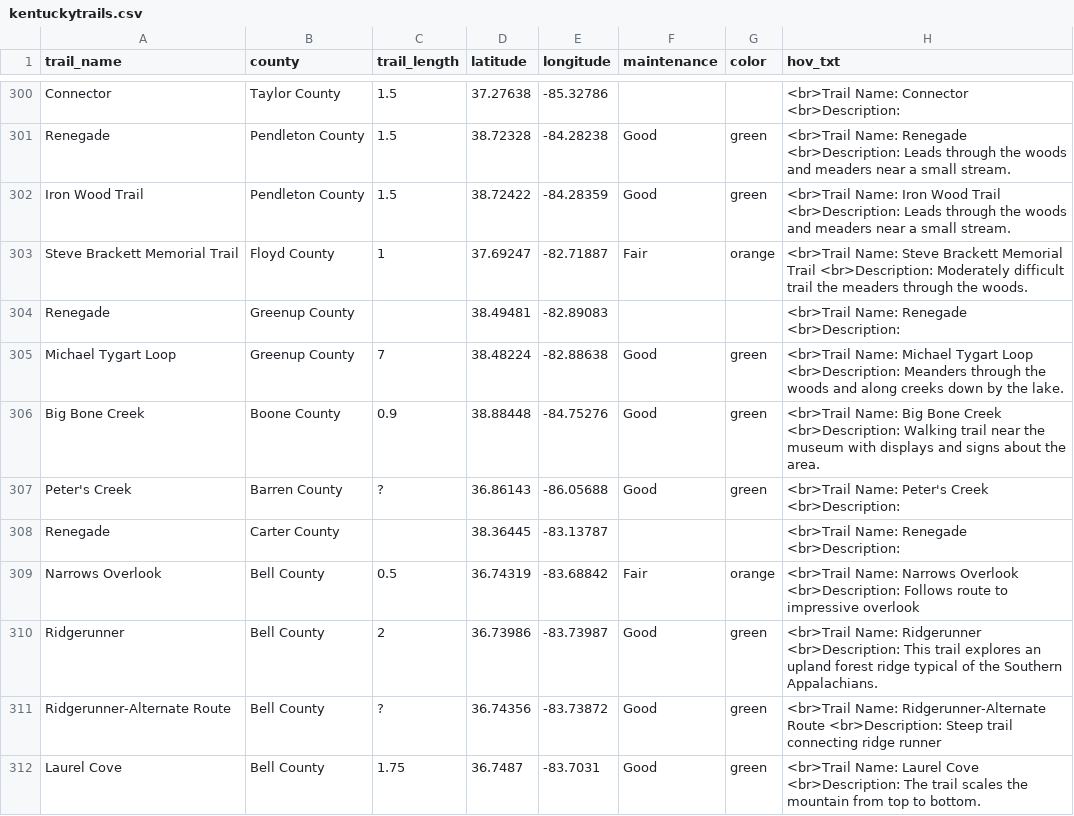
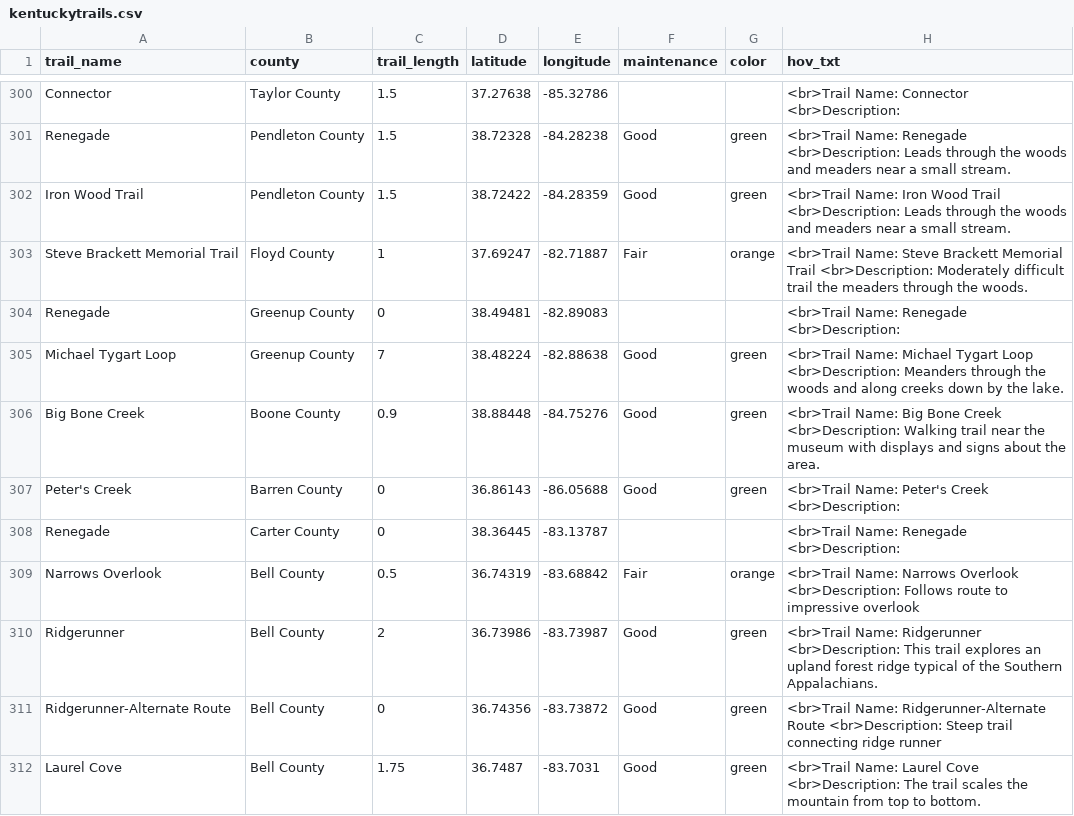
Before and after one commit to ermin-code/KentuckyTrailsApp, a CSV file: kentuckytrails.csv, drawn as a sheet; only a part is shown, gaps mark what is left out; the diff covers the shown part only.

```diff
--- a/kentuckytrails.csv
+++ b/kentuckytrails.csv
@@ -303,10 +303,10 @@ Iron Wood Trail,Pendleton County,1.5,38.72422,-84.28359,Good,green,<br>Trail Nam
 Steve Brackett Memorial Trail,Floyd County,1,37.69247,-82.71887,Fair,orange,<br>Trail Name: Steve Brackett Memorial Trail <br>Description: Moderately difficult trail the meaders through the woods.
-Renegade,Greenup County, ,38.49481,-82.89083,,,<br>Trail Name: Renegade <br>Description:
+Renegade,Greenup County,0,38.49481,-82.89083,,,<br>Trail Name: Renegade <br>Description:
 Michael Tygart Loop,Greenup County,7,38.48224,-82.88638,Good,green,<br>Trail Name: Michael Tygart Loop <br>Description: Meanders through the woods and along creeks down by the lake.
 Big Bone Creek,Boone County,0.9,38.88448,-84.75276,Good,green,<br>Trail Name: Big Bone Creek <br>Description: Walking trail near the museum with displays and signs about the area.
-Peter's Creek,Barren County,?,36.86143,-86.05688,Good,green,<br>Trail Name: Peter's Creek <br>Description:
-Renegade,Carter County, ,38.36445,-83.13787,,,<br>Trail Name: Renegade <br>Description:
+Peter's Creek,Barren County,0,36.86143,-86.05688,Good,green,<br>Trail Name: Peter's Creek <br>Description:
+Renegade,Carter County,0,38.36445,-83.13787,,,<br>Trail Name: Renegade <br>Description:
 Narrows Overlook,Bell County,0.5,36.74319,-83.68842,Fair,orange,<br>Trail Name: Narrows Overlook <br>Description: Follows route to impressive overlook
 Ridgerunner,Bell County,2,36.73986,-83.73987,Good,green,<br>Trail Name: Ridgerunner <br>Description: This trail explores an upland forest ridge typical of the Southern Appalachians.
-Ridgerunner-Alternate Route,Bell County,?,36.74356,-83.73872,Good,green,<br>Trail Name: Ridgerunner-Alternate Route <br>Description: Steep trail connecting ridge runner
+Ridgerunner-Alternate Route,Bell County,0,36.74356,-83.73872,Good,green,<br>Trail Name: Ridgerunner-Alternate Route <br>Description: Steep trail connecting ridge runner
 Laurel Cove,Bell County,1.75,36.7487,-83.7031,Good,green,<br>Trail Name: Laurel Cove <br>Description: The trail scales the mountain from top to bottom.
```
Also changed, not shown: 74 edited cells elsewhere in this file, 7 other files.
